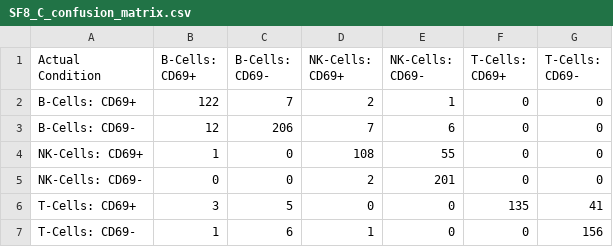
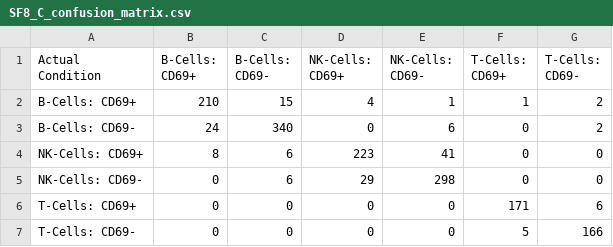
Before and after one commit to skalalab/schmitz_r-lymphocyte_activation, a CSV file: figures/SF8/SF8_C_confusion_matrix.csv, drawn as a sheet.

```diff
--- a/figures/SF8/SF8_C_confusion_matrix.csv
+++ b/figures/SF8/SF8_C_confusion_matrix.csv
@@ -1,7 +1,7 @@
 Actual Condition,B-Cells: CD69+,B-Cells: CD69-,NK-Cells: CD69+,NK-Cells: CD69-,T-Cells: CD69+,T-Cells: CD69-
-B-Cells: CD69+,122,7,2,1,0,0
-B-Cells: CD69-,12,206,7,6,0,0
-NK-Cells: CD69+,1,0,108,55,0,0
-NK-Cells: CD69-,0,0,2,201,0,0
-T-Cells: CD69+,3,5,0,0,135,41
-T-Cells: CD69-,1,6,1,0,0,156
+B-Cells: CD69+,210,15,4,1,1,2
+B-Cells: CD69-,24,340,0,6,0,2
+NK-Cells: CD69+,8,6,223,41,0,0
+NK-Cells: CD69-,0,6,29,298,0,0
+T-Cells: CD69+,0,0,0,0,171,6
+T-Cells: CD69-,0,0,0,0,5,166
```
Also changed, not shown: figures/SF6/SF6_B_importances.csv, figures/SF7/SF7_C_feature_importances.csv, 10 other files.
